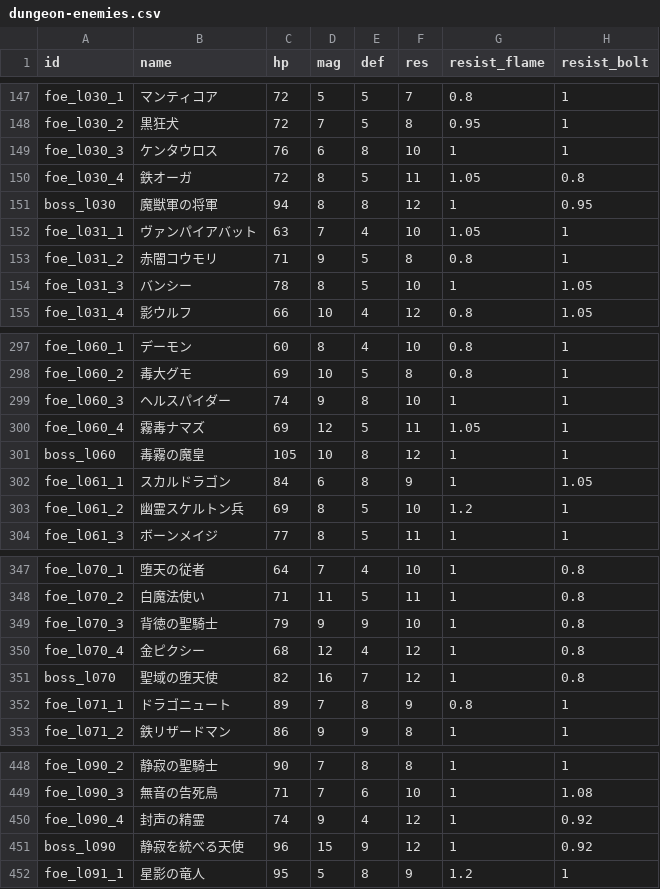
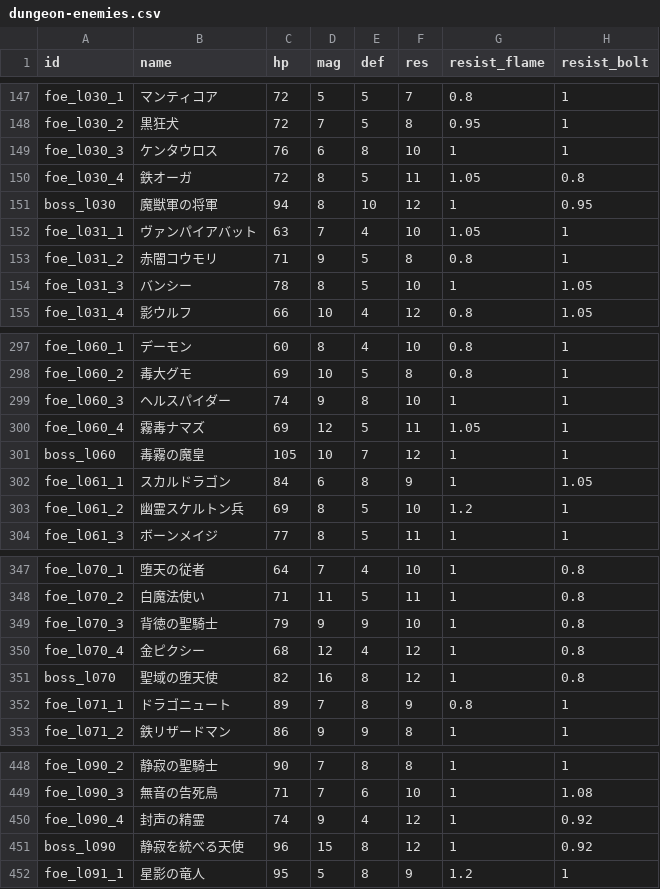
Before and after one commit to Katsuya100/magia-fantasy-larp-tool, a CSV file: assets/data/dungeon-enemies.csv, drawn as a sheet; only a part is shown, gaps mark what is left out; the diff names each change by its address in the sheet, - before the commit and + after, or states it on an @@ line.

Commit message:
revert(dungeon): preserve deterministic canonical enemy stat generation

```diff
--- a/assets/data/dungeon-enemies.csv
+++ b/assets/data/dungeon-enemies.csv
-E151 (def): 8
+E151 (def): 10
-E301 (def): 8
+E301 (def): 7
-E351 (def): 7
+E351 (def): 8
-E451 (def): 9
+E451 (def): 8
```
